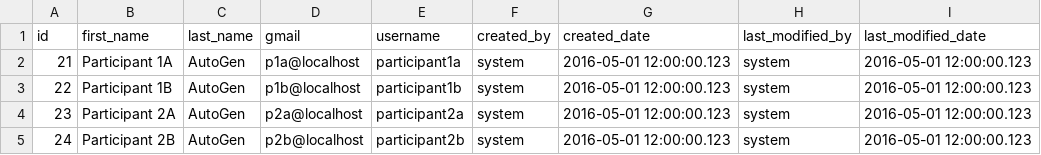
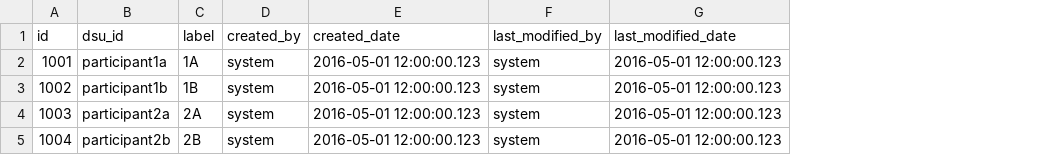
Before and after one commit to smalldatalab/ohmage-omh-dsu, a CSV file: ohmageomh-manage-server/src/main/resources/config/liquibase/participants.csv, drawn as a sheet; removed rows and columns are numbered as before the commit, all else as after; the diff names each change by its address in the sheet, - before the commit and + after, or states it on an @@ line.

```diff
--- a/ohmageomh-manage-server/src/main/resources/config/liquibase/participants.csv
+++ b/ohmageomh-manage-server/src/main/resources/config/liquibase/participants.csv
-column B (first_name), rows 2-5: Participant 1A | Participant 1B | Participant 2A | Participant 2B
-column C (last_name), rows 2-5: all AutoGen
-column D (gmail), rows 2-5: p1a@localhost | p1b@localhost | p2a@localhost | p2b@localhost
+column C (label), rows 2-5: 1A | 1B | 2A | 2B
-B1: username
+B1: dsu_id
-A2 (id): 21
+A2 (id): 1001
-A3 (id): 22
+A3 (id): 1002
-A4 (id): 23
+A4 (id): 1003
-A5 (id): 24
+A5 (id): 1004
```
Also changed, not shown: ohmageomh-manage-server/src/main/resources/config/liquibase/data_types.csv, ohmageomh-manage-server/src/main/resources/config/liquibase/studies.csv, 22 other files.
